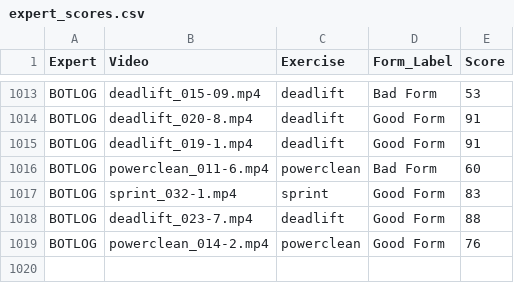
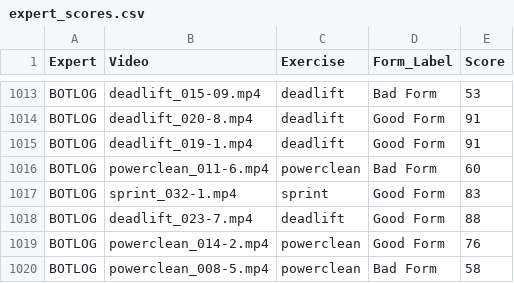
Before and after one commit to Exryz/video-scoring, a CSV file: expert_scores.csv, drawn as a sheet; only a part is shown, gaps mark what is left out.

Commit message:
BOTLOG scored powerclean_008-5.mp4

```diff
--- a/expert_scores.csv
+++ b/expert_scores.csv
@@ -1019 +1019,2 @@ BOTLOG,deadlift_023-7.mp4,deadlift,Good Form,88
 BOTLOG,powerclean_014-2.mp4,powerclean,Good Form,76
+BOTLOG,powerclean_008-5.mp4,powerclean,Bad Form,58
```
